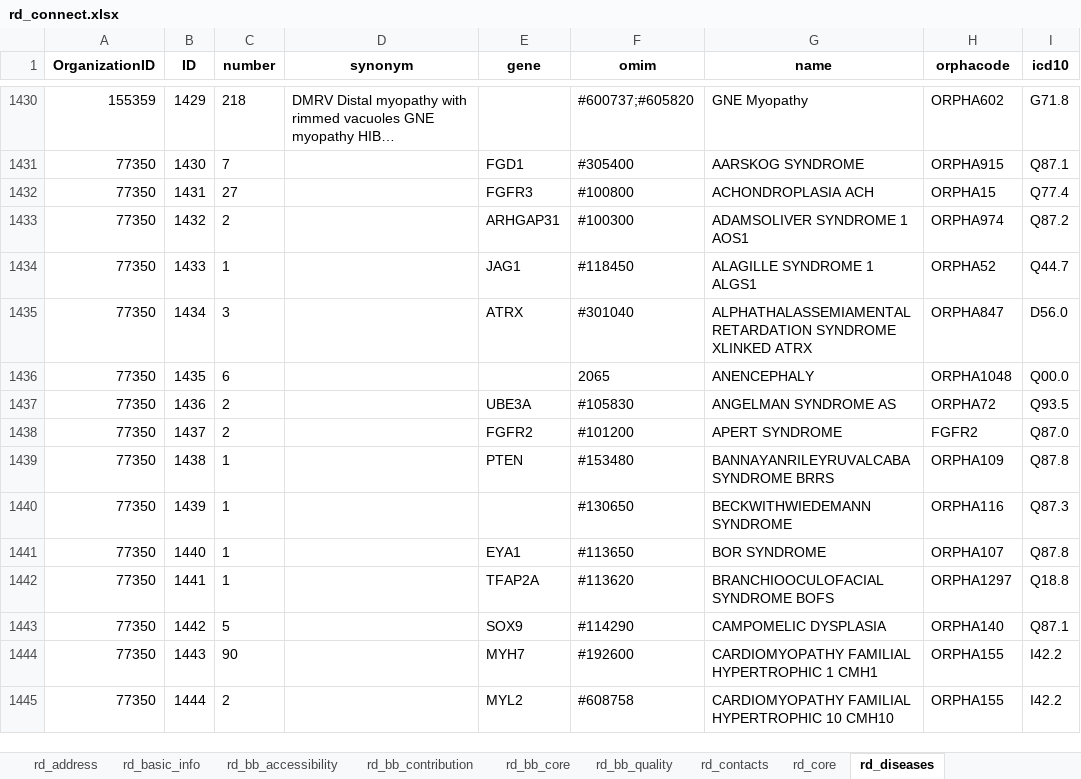
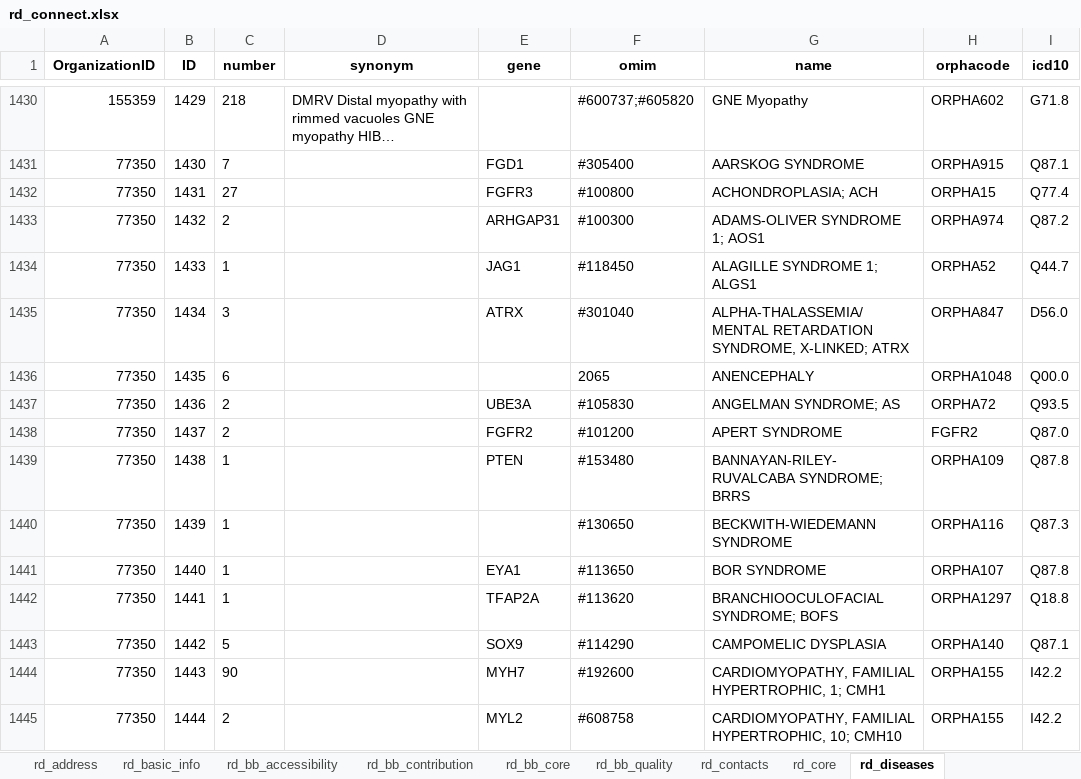
Before and after one commit to svituz/dev-molgenis-app-rd-finder, an Excel workbook: rd_connect.xlsx, sheet rd_diseases, drawn as a sheet; only a part is shown, gaps mark what is left out; long unchanged cells end in …; values as stored, in another font and other column widths than the file's, no borders; the diff covers the shown part only; the diff names each change by its address in the sheet, - before the commit and + after, or states it on an @@ line.

Commit message:
style adaptions, additional signs in data

```diff
--- a/rd_connect.xlsx (sheet rd_diseases)
+++ b/rd_connect.xlsx (sheet rd_diseases)
-G1432 (name): ACHONDROPLASIA ACH
+G1432 (name): ACHONDROPLASIA; ACH
-G1433 (name): ADAMSOLIVER SYNDROME 1 AOS1
+G1433 (name): ADAMS-OLIVER SYNDROME 1; AOS1
-G1434 (name): ALAGILLE SYNDROME 1 ALGS1
+G1434 (name): ALAGILLE SYNDROME 1; ALGS1
-G1435 (name): ALPHATHALASSEMIAMENTAL RETARDATION SYNDROME XLINKED ATRX
+G1435 (name): ALPHA-THALASSEMIA/MENTAL RETARDATION SYNDROME, X-LINKED; ATRX
-G1437 (name): ANGELMAN SYNDROME AS
+G1437 (name): ANGELMAN SYNDROME; AS
-G1439 (name): BANNAYANRILEYRUVALCABA SYNDROME BRRS
+G1439 (name): BANNAYAN-RILEY-RUVALCABA SYNDROME; BRRS
-G1440 (name): BECKWITHWIEDEMANN SYNDROME
+G1440 (name): BECKWITH-WIEDEMANN SYNDROME
-G1442 (name): BRANCHIOOCULOFACIAL SYNDROME BOFS
+G1442 (name): BRANCHIOOCULOFACIAL SYNDROME; BOFS
-G1444 (name): CARDIOMYOPATHY FAMILIAL HYPERTROPHIC 1 CMH1
+G1444 (name): CARDIOMYOPATHY, FAMILIAL HYPERTROPHIC, 1; CMH1
-G1445 (name): CARDIOMYOPATHY FAMILIAL HYPERTROPHIC 10 CMH10
+G1445 (name): CARDIOMYOPATHY, FAMILIAL HYPERTROPHIC, 10; CMH10
```
Also changed, not shown: 1290 edited cells elsewhere in this sheet, empty_eric_ext.xlsx, 9 other files.
